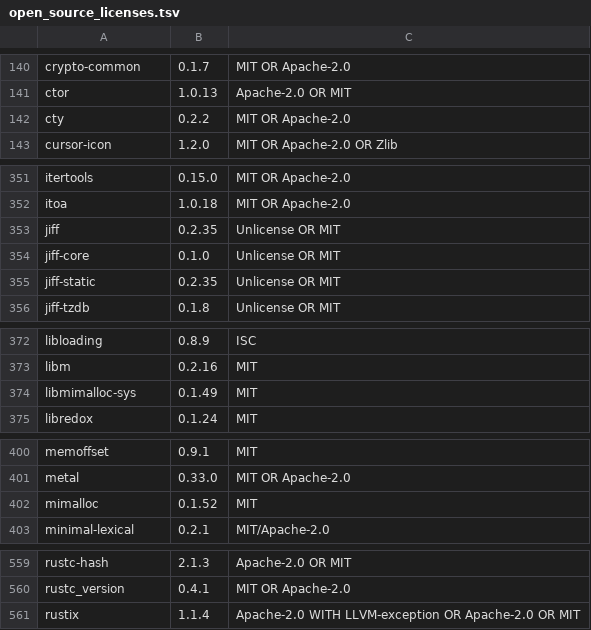
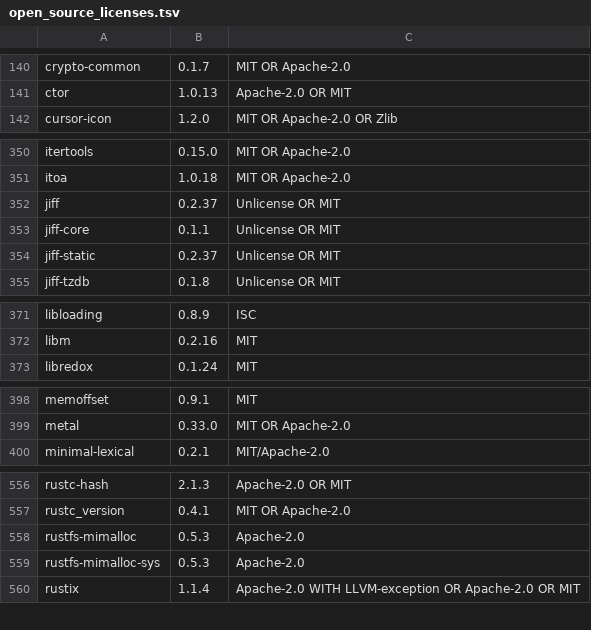
Before and after one commit to Auto-Explore/GitComet, a TSV file: crates/gitcomet-ui-gpui/assets/open_source_licenses.tsv, drawn as a sheet; only a part is shown, gaps mark what is left out; the diff covers the shown part only.

Commit message:
use rustfs_mimalloc to update mimalloc to 3.5.2

```diff
--- a/crates/gitcomet-ui-gpui/assets/open_source_licenses.tsv
+++ b/crates/gitcomet-ui-gpui/assets/open_source_licenses.tsv
@@ -141,3 +141,2 @@ crypto-common	0.1.7	MIT OR Apache-2.0
 ctor	1.0.13	Apache-2.0 OR MIT
-cty	0.2.2	MIT OR Apache-2.0
 cursor-icon	1.2.0	MIT OR Apache-2.0 OR Zlib
@@ -352,5 +351,5 @@ itertools	0.15.0	MIT OR Apache-2.0
 itoa	1.0.18	MIT OR Apache-2.0
-jiff	0.2.35	Unlicense OR MIT
-jiff-core	0.1.0	Unlicense OR MIT
-jiff-static	0.2.35	Unlicense OR MIT
+jiff	0.2.37	Unlicense OR MIT
+jiff-core	0.1.1	Unlicense OR MIT
+jiff-static	0.2.37	Unlicense OR MIT
 jiff-tzdb	0.1.8	Unlicense OR MIT
@@ -373,3 +372,2 @@ libloading	0.8.9	ISC
 libm	0.2.16	MIT
-libmimalloc-sys	0.1.49	MIT
 libredox	0.1.24	MIT
@@ -401,3 +399,2 @@ memoffset	0.9.1	MIT
 metal	0.33.0	MIT OR Apache-2.0
-mimalloc	0.1.52	MIT
 minimal-lexical	0.2.1	MIT/Apache-2.0
@@ -560,2 +557,4 @@ rustc-hash	2.1.3	Apache-2.0 OR MIT
 rustc_version	0.4.1	MIT OR Apache-2.0
+rustfs-mimalloc	0.5.3	Apache-2.0
+rustfs-mimalloc-sys	0.5.3	Apache-2.0
 rustix	1.1.4	Apache-2.0 WITH LLVM-exception OR Apache-2.0 OR MIT
```
Also changed, not shown: 1 removed row and 9 edited cells elsewhere in this file, 8 other files.
